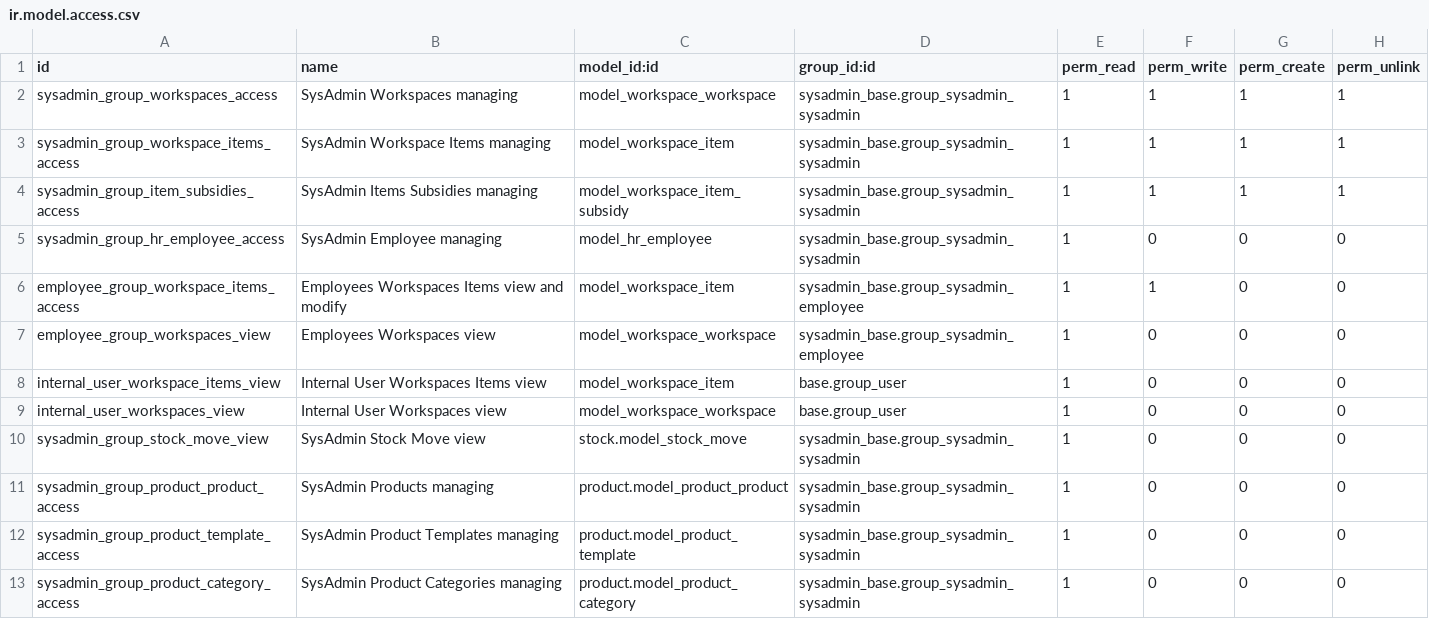
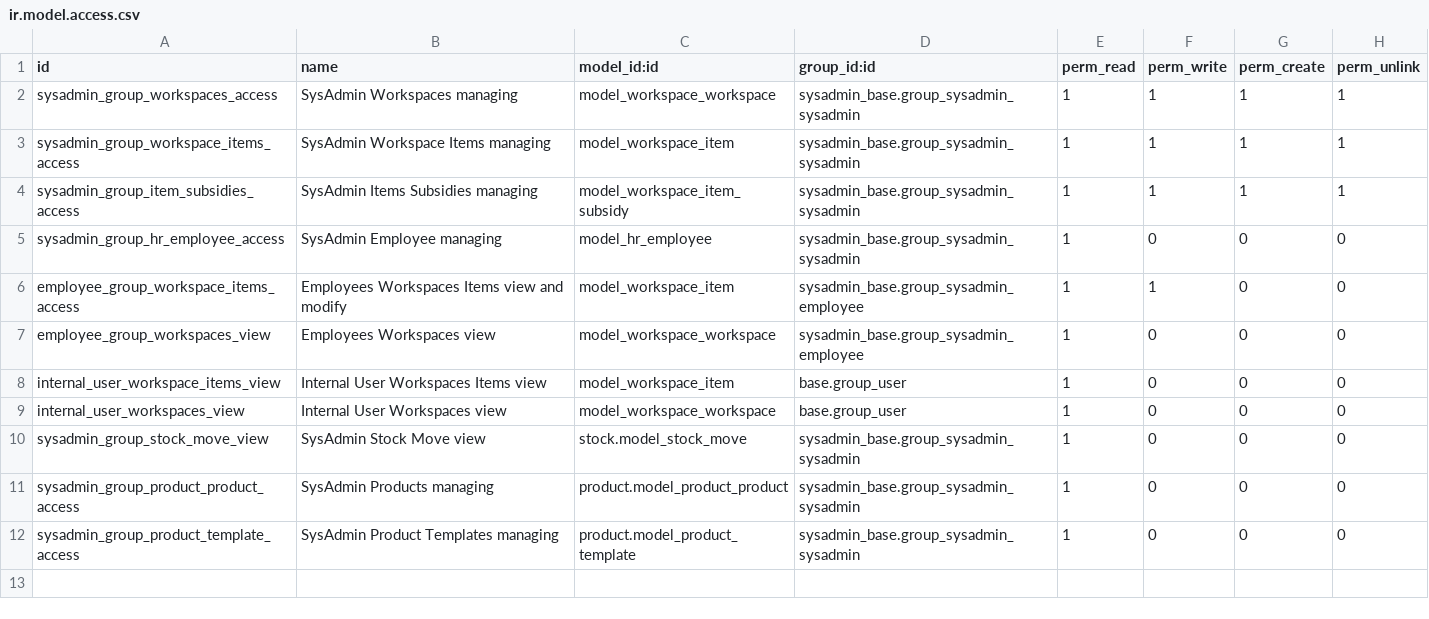
Before and after one commit to SDIsl/valentin-addons, a CSV file: sysadmin_base/security/ir.model.access.csv, drawn as a sheet.

```diff
--- a/sysadmin_base/security/ir.model.access.csv
+++ b/sysadmin_base/security/ir.model.access.csv
@@ -12,2 +12 @@ sysadmin_group_product_product_access,SysAdmin Products managing,product.model_p
 sysadmin_group_product_template_access,SysAdmin Product Templates managing,product.model_product_template,sysadmin_base.group_sysadmin_sysadmin,1,0,0,0
-sysadmin_group_product_category_access,SysAdmin Product Categories managing,product.model_product_category,sysadmin_base.group_sysadmin_sysadmin,1,0,0,0
```
Also changed, not shown: 15 other files.
